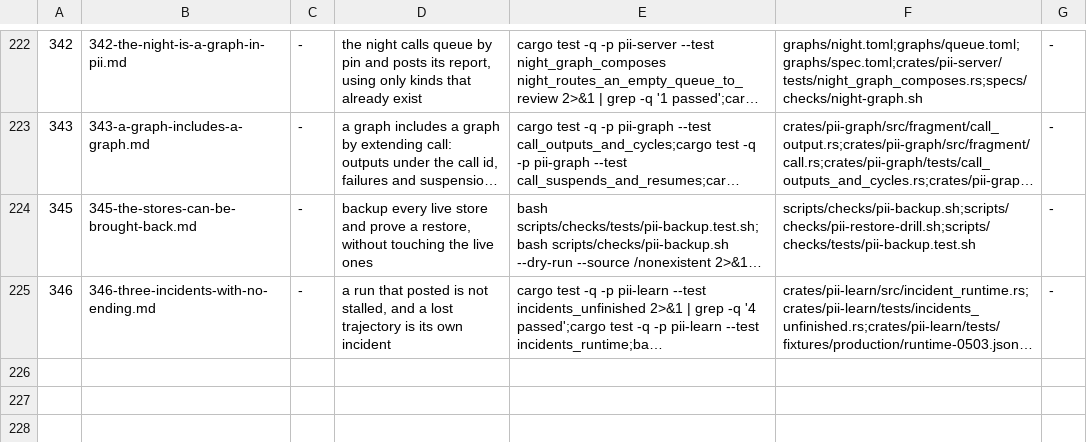
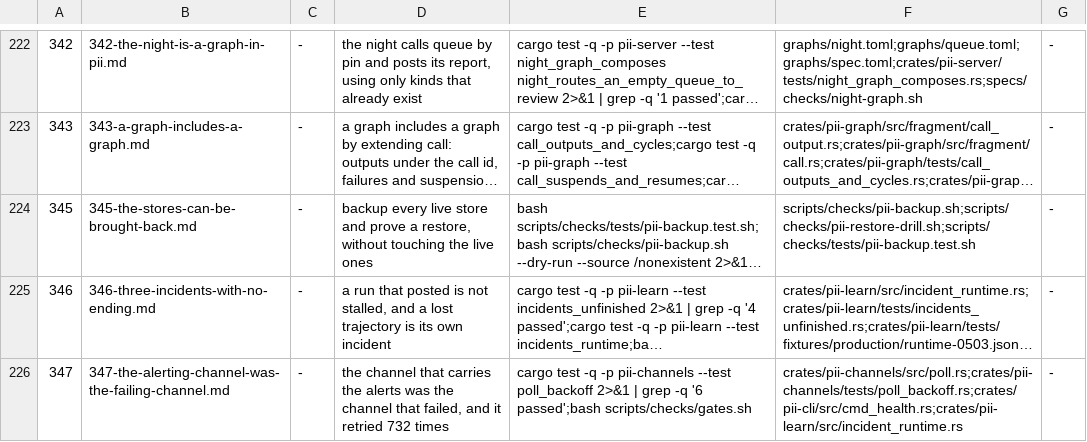
Before and after one commit to bitscrafts/pi-improved, a TSV file: scripts/autonomy/plan.tsv, drawn as a sheet; only a part is shown, gaps mark what is left out; long unchanged cells end in …; the diff names each change by its address in the sheet, - before the commit and + after, or states it on an @@ line.

Commit message:
The channel that carries the alerts is the channel that failed, for an hour
Found while reading the real runtime window for 346: 732 `channel.poll.failed` for discord between 02:08:49Z and
03:05:45Z, `Connection reset by peer`, all before the deploy. Two things in that are worth a row rather than a
note.

The retry loop hammered a channel that was already unwell — about one attempt every 4.7 seconds for an hour, with
no backoff. And the outage was reported only through the channel that was down: the incident reader folded 732
lines into one honest line, and the only place pii would have told anyone is the channel that was failing. `pii
health` is served over the daemon's socket and survives that failure, so it is where the state belongs.

Requirements and their controls are in the spec; the row is queued after 346.

```diff
--- a/scripts/autonomy/plan.tsv
+++ b/scripts/autonomy/plan.tsv
+row 226: 347 | 347-the-alerting-channel-was-the-failing-channel.md | - | the channel that carries the alerts was the channel that failed, and it retried 732 times | cargo test -q -p pii-channels --test poll_backoff 2>&1 | grep -q '6 passed';bash scripts/checks/gates.sh | crates/pii-channels/src/poll.rs;crates/pii-channels/tests/poll_backoff.rs;crates/pii-cli/src/cmd_health.rs;crates/pii-learn/src/incident_runtime.rs | -
```
Also changed, not shown: 1 other file.
